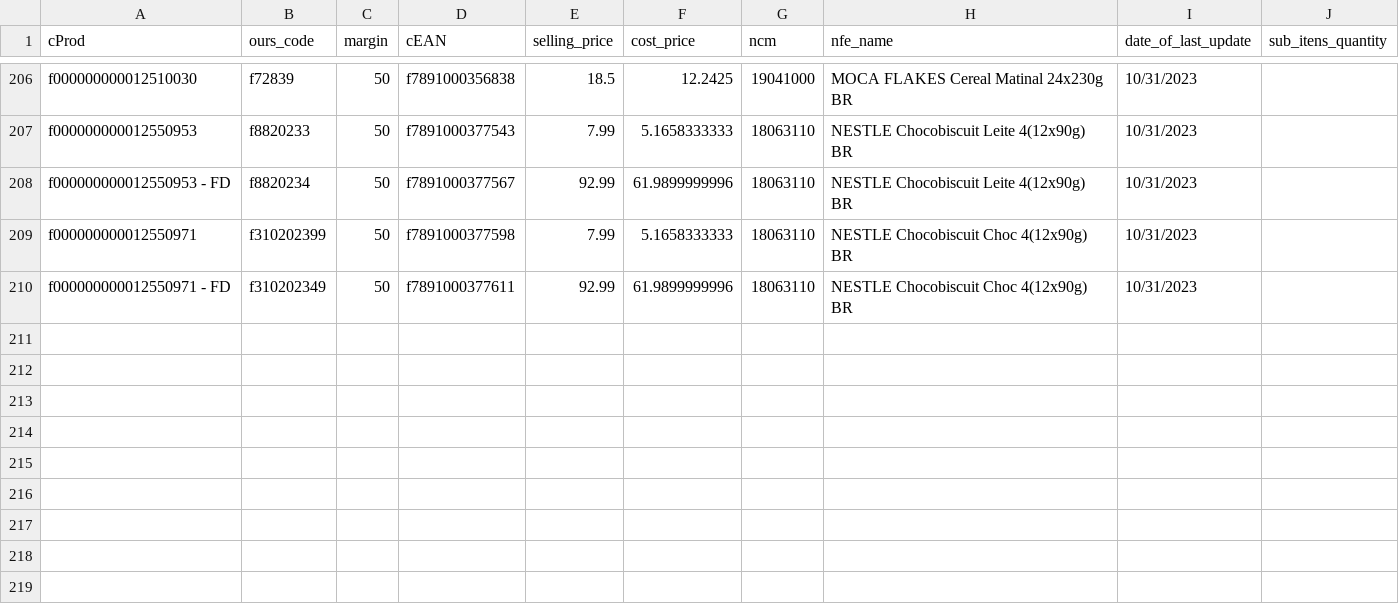
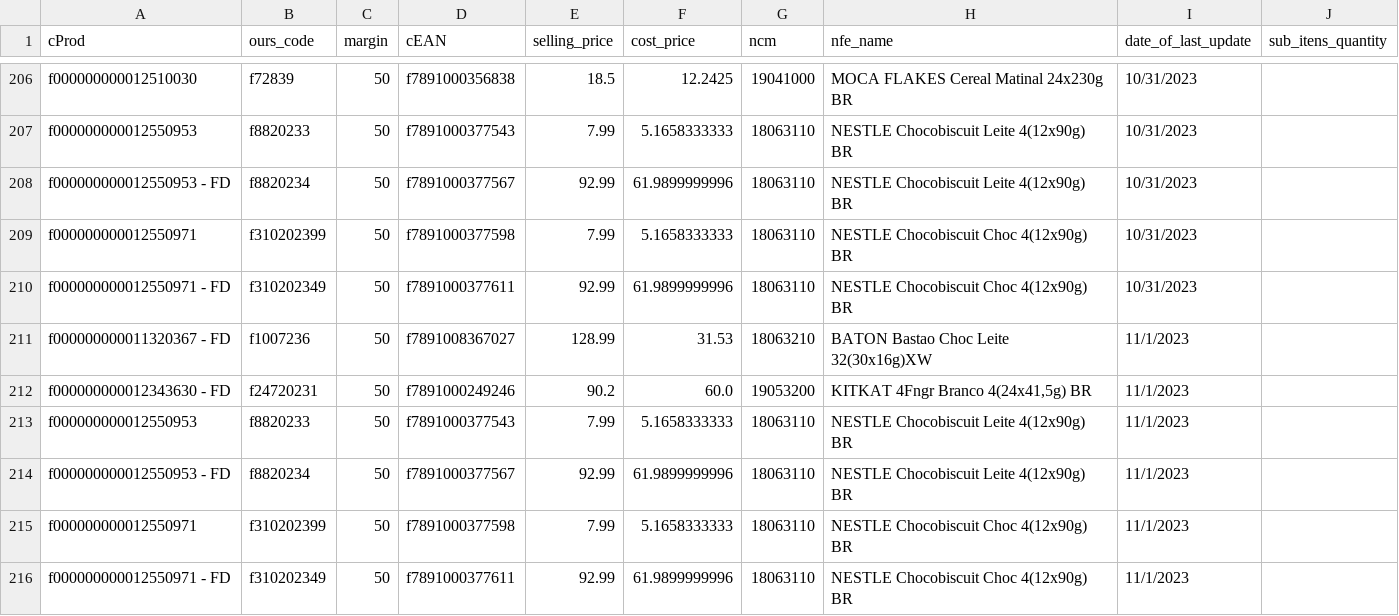
Before and after one commit to I3run01/bot-update-price-python, a CSV file: database/Nestle Brasil Ltda.csv, drawn as a sheet; only a part is shown, gaps mark what is left out; the diff names each change by its address in the sheet, - before the commit and + after, or states it on an @@ line.

Commit message:
new prods

```diff
--- a/database/Nestle Brasil Ltda.csv
+++ b/database/Nestle Brasil Ltda.csv
+row 211: f000000000011320367 - FD | f1007236 | 50 | f7891008367027 | 128.99 | 31.53 | 18063210 | BATON Bastao Choc Leite 32(30x16g)XW | 11/1/2023
+row 212: f000000000012343630 - FD | f24720231 | 50 | f7891000249246 | 90.2 | 60.0 | 19053200 | KITKAT 4Fngr Branco 4(24x41,5g) BR | 11/1/2023
+row 213: f000000000012550953 | f8820233 | 50 | f7891000377543 | 7.99 | 5.1658333333 | 18063110 | NESTLE Chocobiscuit Leite 4(12x90g) BR | 11/1/2023
+row 214: f000000000012550953 - FD | f8820234 | 50 | f7891000377567 | 92.99 | 61.9899999996 | 18063110 | NESTLE Chocobiscuit Leite 4(12x90g) BR | 11/1/2023
+row 215: f000000000012550971 | f310202399 | 50 | f7891000377598 | 7.99 | 5.1658333333 | 18063110 | NESTLE Chocobiscuit Choc 4(12x90g) BR | 11/1/2023
+row 216: f000000000012550971 - FD | f310202349 | 50 | f7891000377611 | 92.99 | 61.9899999996 | 18063110 | NESTLE Chocobiscuit Choc 4(12x90g) BR | 11/1/2023
```
Also changed, not shown: database/AMABILE MASSAS PRODUTOS ALIMENTICIOS LTD.csv, database/DEYCON COMERCIO E DISTRIBUICAO LTDA.csv, 4 other files.
